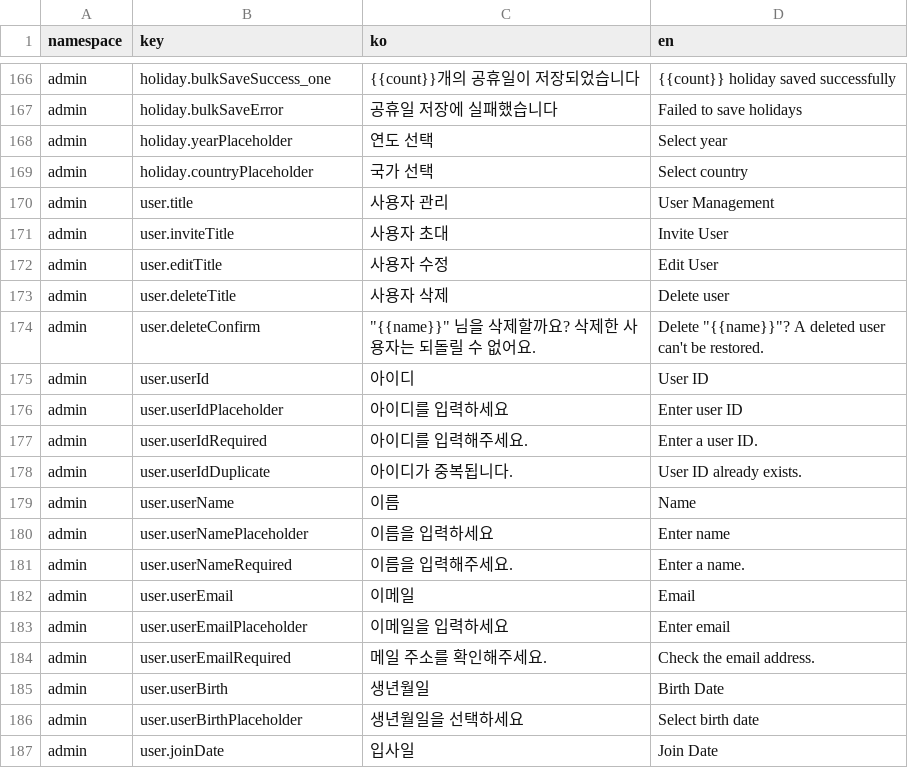
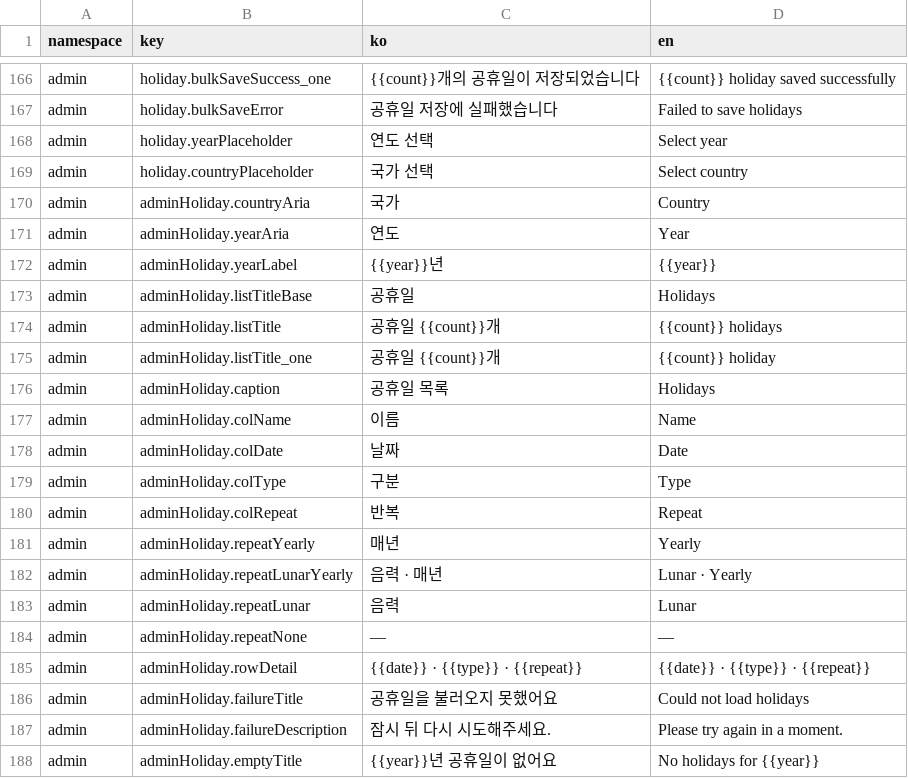
Before and after one commit to lshdainty/groo-ieum-front, a CSV file: i18n/translations.csv, drawn as a sheet; only a part is shown, gaps mark what is left out; the shorter side is filled out with more unchanged rows; the diff covers the shown part only.

```diff
--- a/i18n/translations.csv
+++ b/i18n/translations.csv
@@ -169 +169,20 @@ admin,holiday.yearPlaceholder,연도 선택,Select year
 admin,holiday.countryPlaceholder,국가 선택,Select country
+admin,adminHoliday.countryAria,국가,Country
+admin,adminHoliday.yearAria,연도,Year
+admin,adminHoliday.yearLabel,{{year}}년,{{year}}
+admin,adminHoliday.listTitleBase,공휴일,Holidays
+admin,adminHoliday.listTitle,공휴일 {{count}}개,{{count}} holidays
+admin,adminHoliday.listTitle_one,공휴일 {{count}}개,{{count}} holiday
+admin,adminHoliday.caption,공휴일 목록,Holidays
+admin,adminHoliday.colName,이름,Name
+admin,adminHoliday.colDate,날짜,Date
+admin,adminHoliday.colType,구분,Type
+admin,adminHoliday.colRepeat,반복,Repeat
+admin,adminHoliday.repeatYearly,매년,Yearly
+admin,adminHoliday.repeatLunarYearly,음력 · 매년,Lunar · Yearly
+admin,adminHoliday.repeatLunar,음력,Lunar
+admin,adminHoliday.repeatNone,—,—
+admin,adminHoliday.rowDetail,{{date}} · {{type}} · {{repeat}},{{date}} · {{type}} · {{repeat}}
+admin,adminHoliday.failureTitle,공휴일을 불러오지 못했어요,Could not load holidays
+admin,adminHoliday.failureDescription,잠시 뒤 다시 시도해주세요.,Please try again in a moment.
+admin,adminHoliday.emptyTitle,{{year}}년 공휴일이 없어요,No holidays for {{year}}
```
Also changed, not shown: 25 added rows elsewhere in this file, 15 other files.
